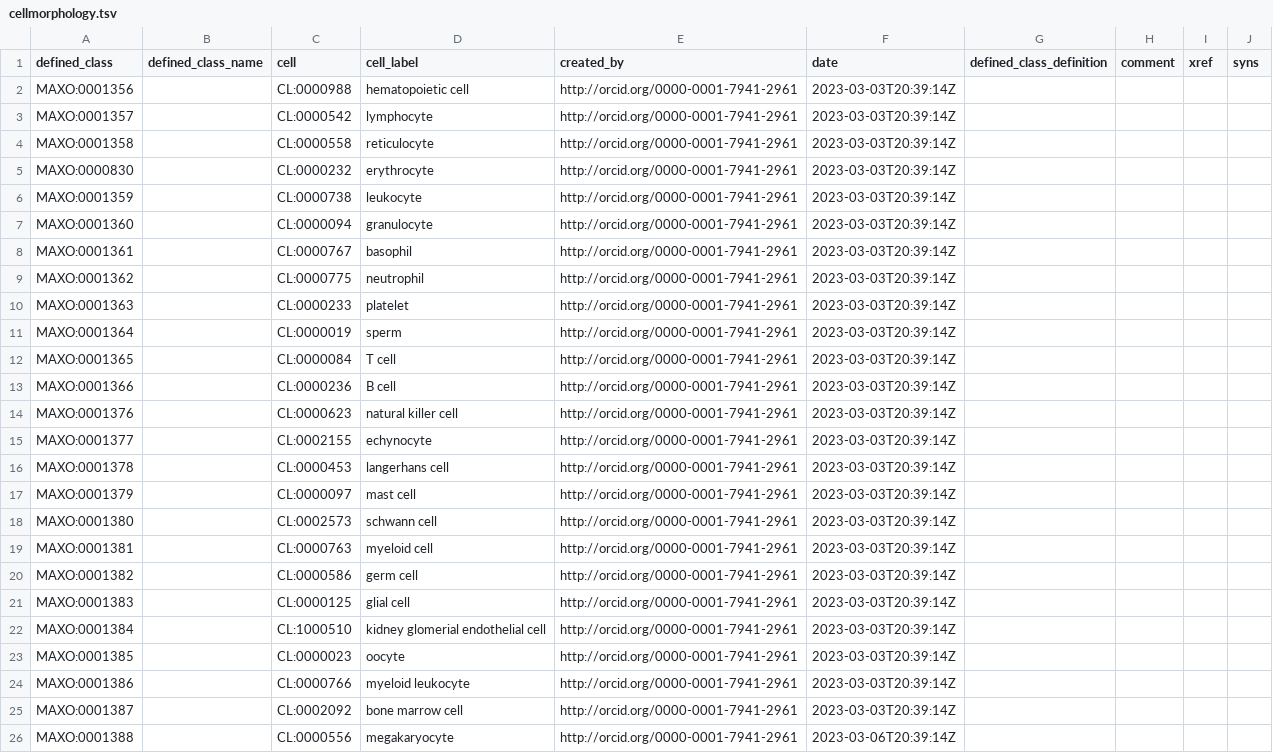
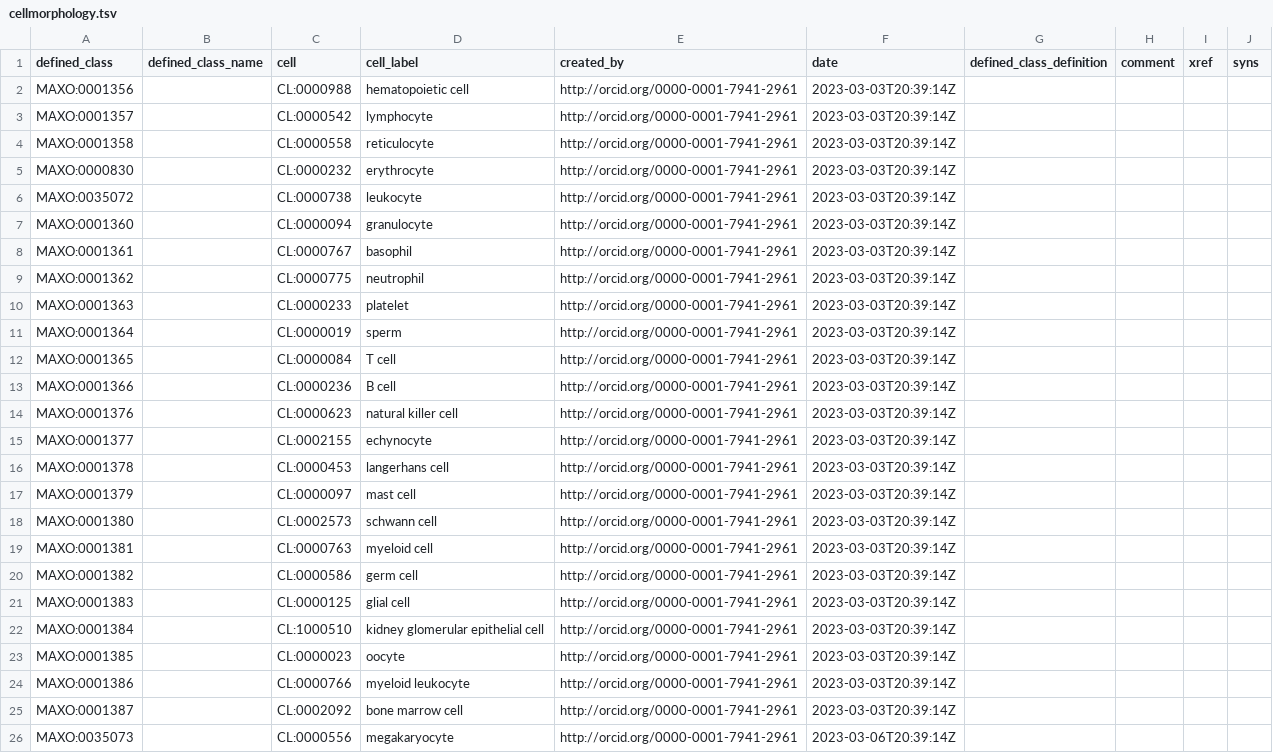
Before and after one commit to monarch-initiative/MAxO, a TSV file: src/patterns/data/manual/cellmorphology.tsv, drawn as a sheet.

```diff
--- a/src/patterns/data/manual/cellmorphology.tsv
+++ b/src/patterns/data/manual/cellmorphology.tsv
@@ -5,3 +5,3 @@ MAXO:0001358		CL:0000558	reticulocyte	http://orcid.org/0000-0001-7941-2961	2023-
 MAXO:0000830		CL:0000232	erythrocyte	http://orcid.org/0000-0001-7941-2961	2023-03-03T20:39:14Z				
-MAXO:0001359		CL:0000738	leukocyte	http://orcid.org/0000-0001-7941-2961	2023-03-03T20:39:14Z				
+MAXO:0035072		CL:0000738	leukocyte	http://orcid.org/0000-0001-7941-2961	2023-03-03T20:39:14Z				
 MAXO:0001360		CL:0000094	granulocyte	http://orcid.org/0000-0001-7941-2961	2023-03-03T20:39:14Z				
@@ -21,3 +21,3 @@ MAXO:0001382		CL:0000586	germ cell	http://orcid.org/0000-0001-7941-2961	2023-03-
 MAXO:0001383		CL:0000125	glial cell	http://orcid.org/0000-0001-7941-2961	2023-03-03T20:39:14Z				
-MAXO:0001384		CL:1000510	kidney glomerial endothelial cell	http://orcid.org/0000-0001-7941-2961	2023-03-03T20:39:14Z				
+MAXO:0001384		CL:1000510	kidney glomerular epithelial cell	http://orcid.org/0000-0001-7941-2961	2023-03-03T20:39:14Z				
 MAXO:0001385		CL:0000023	oocyte	http://orcid.org/0000-0001-7941-2961	2023-03-03T20:39:14Z				
@@ -25,2 +25,2 @@ MAXO:0001386		CL:0000766	myeloid leukocyte	http://orcid.org/0000-0001-7941-2961
 MAXO:0001387		CL:0002092	bone marrow cell	http://orcid.org/0000-0001-7941-2961	2023-03-03T20:39:14Z				
-MAXO:0001388		CL:0000556	megakaryocyte	http://orcid.org/0000-0001-7941-2961	2023-03-06T20:39:14Z				
+MAXO:0035073		CL:0000556	megakaryocyte	http://orcid.org/0000-0001-7941-2961	2023-03-06T20:39:14Z				
```
Also changed, not shown: src/ontology/reports/maxo-base.owl-obo-report.tsv, src/ontology/reports/maxo-edit.owl-obo-report.tsv, 1 other file.
